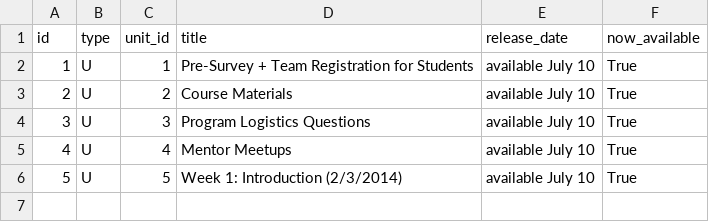
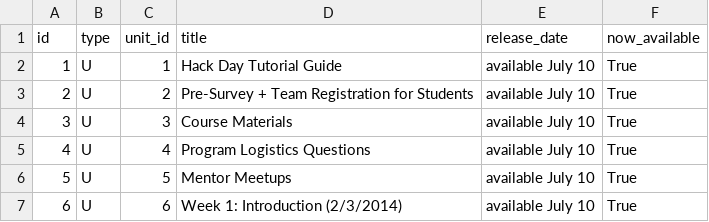
Before and after one commit to rajeeshnair/technovation_dev, a CSV file: coursebuilder/data/unit.csv, drawn as a sheet.

```diff
--- a/coursebuilder/data/unit.csv
+++ b/coursebuilder/data/unit.csv
@@ -1,6 +1,7 @@
 id,type,unit_id,title,release_date,now_available
-1,U,1,Pre-Survey + Team Registration for Students,available July 10,True
-2,U,2,Course Materials,available July 10,True
-3,U,3,Program Logistics Questions,available July 10,True
-4,U,4,Mentor Meetups,available July 10,True
-5,U,5,Week 1: Introduction (2/3/2014),available July 10,True
+1,U,1,Hack Day Tutorial Guide,available July 10,True
+2,U,2,Pre-Survey + Team Registration for Students,available July 10,True
+3,U,3,Course Materials,available July 10,True
+4,U,4,Program Logistics Questions,available July 10,True
+5,U,5,Mentor Meetups,available July 10,True
+6,U,6,Week 1: Introduction (2/3/2014),available July 10,True
```
Also changed, not shown: coursebuilder/data/lesson.csv, 1 other file.
